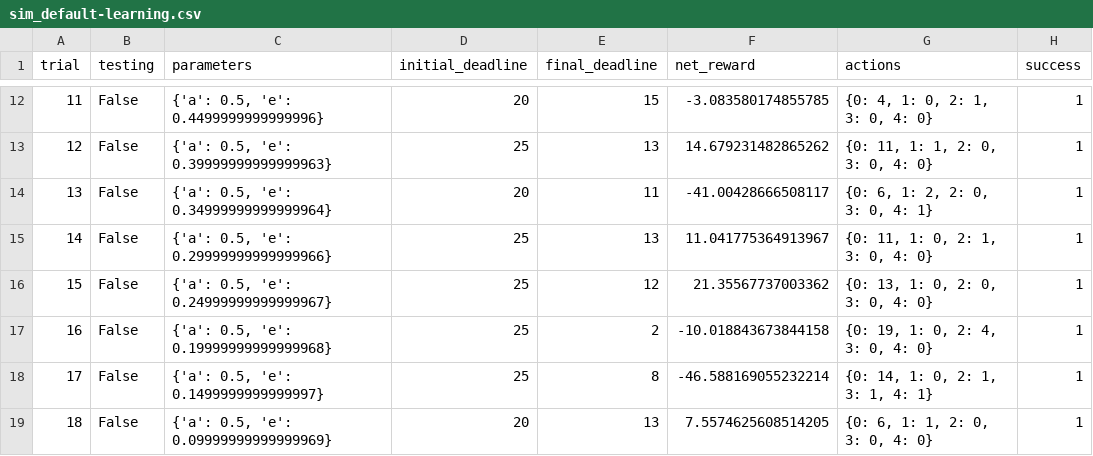
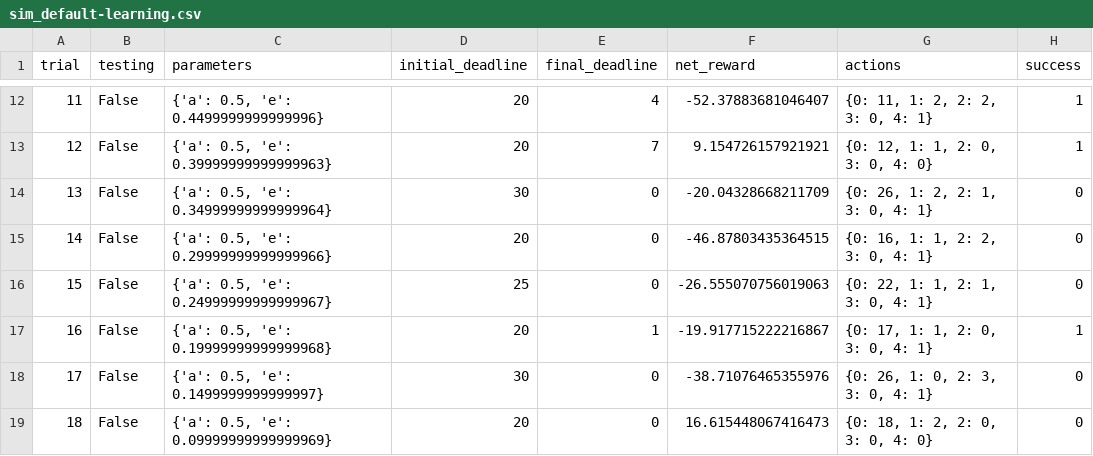
Before and after one commit to jaredjxyz/Udacity-MLND, a CSV file: projects/smartcab/logs/sim_default-learning.csv, drawn as a sheet; only a part is shown, gaps mark what is left out; the diff covers the shown part only.

```diff
--- a/projects/smartcab/logs/sim_default-learning.csv
+++ b/projects/smartcab/logs/sim_default-learning.csv
@@ -12,8 +12,8 @@ trial,testing,parameters,initial_deadline,final_deadline,net_reward,actions,succ
-11,False,"{'a': 0.5, 'e': 0.4499999999999996}",20,15,-3.083580174855785,"{0: 4, 1: 0, 2: 1, 3: 0, 4: 0}",1
-12,False,"{'a': 0.5, 'e': 0.39999999999999963}",25,13,14.679231482865262,"{0: 11, 1: 1, 2: 0, 3: 0, 4: 0}",1
-13,False,"{'a': 0.5, 'e': 0.34999999999999964}",20,11,-41.00428666508117,"{0: 6, 1: 2, 2: 0, 3: 0, 4: 1}",1
-14,False,"{'a': 0.5, 'e': 0.29999999999999966}",25,13,11.041775364913967,"{0: 11, 1: 0, 2: 1, 3: 0, 4: 0}",1
-15,False,"{'a': 0.5, 'e': 0.24999999999999967}",25,12,21.35567737003362,"{0: 13, 1: 0, 2: 0, 3: 0, 4: 0}",1
-16,False,"{'a': 0.5, 'e': 0.19999999999999968}",25,2,-10.018843673844158,"{0: 19, 1: 0, 2: 4, 3: 0, 4: 0}",1
-17,False,"{'a': 0.5, 'e': 0.1499999999999997}",25,8,-46.588169055232214,"{0: 14, 1: 0, 2: 1, 3: 1, 4: 1}",1
-18,False,"{'a': 0.5, 'e': 0.09999999999999969}",20,13,7.5574625608514205,"{0: 6, 1: 1, 2: 0, 3: 0, 4: 0}",1
+11,False,"{'a': 0.5, 'e': 0.4499999999999996}",20,4,-52.37883681046407,"{0: 11, 1: 2, 2: 2, 3: 0, 4: 1}",1
+12,False,"{'a': 0.5, 'e': 0.39999999999999963}",20,7,9.154726157921921,"{0: 12, 1: 1, 2: 0, 3: 0, 4: 0}",1
+13,False,"{'a': 0.5, 'e': 0.34999999999999964}",30,0,-20.04328668211709,"{0: 26, 1: 2, 2: 1, 3: 0, 4: 1}",0
+14,False,"{'a': 0.5, 'e': 0.29999999999999966}",20,0,-46.87803435364515,"{0: 16, 1: 1, 2: 2, 3: 0, 4: 1}",0
+15,False,"{'a': 0.5, 'e': 0.24999999999999967}",25,0,-26.555070756019063,"{0: 22, 1: 1, 2: 1, 3: 0, 4: 1}",0
+16,False,"{'a': 0.5, 'e': 0.19999999999999968}",20,1,-19.917715222216867,"{0: 17, 1: 1, 2: 0, 3: 0, 4: 1}",1
+17,False,"{'a': 0.5, 'e': 0.1499999999999997}",30,0,-38.71076465355976,"{0: 26, 1: 0, 2: 3, 3: 0, 4: 1}",0
+18,False,"{'a': 0.5, 'e': 0.09999999999999969}",20,0,16.615448067416473,"{0: 18, 1: 2, 2: 0, 3: 0, 4: 0}",0
```
Also changed, not shown: 78 edited cells elsewhere in this file, projects/smartcab/logs/sim_no-learning.csv, 3 other files.
